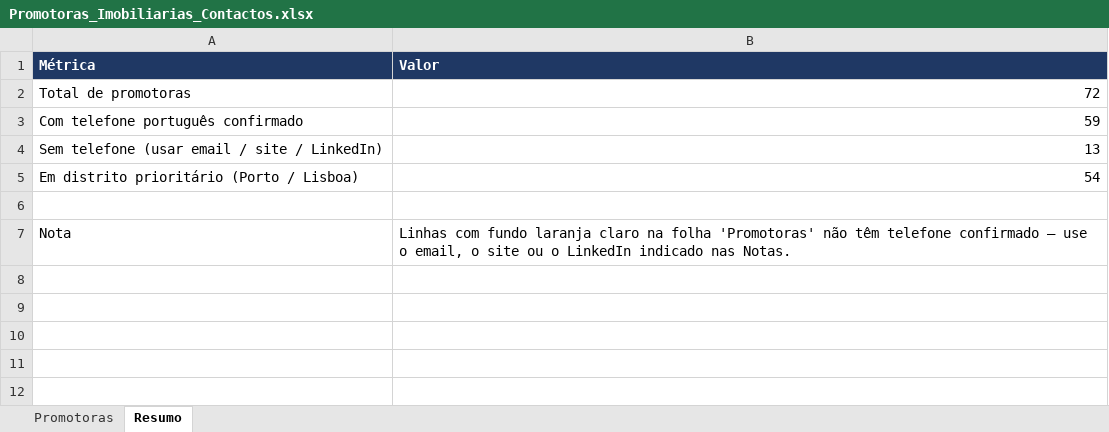
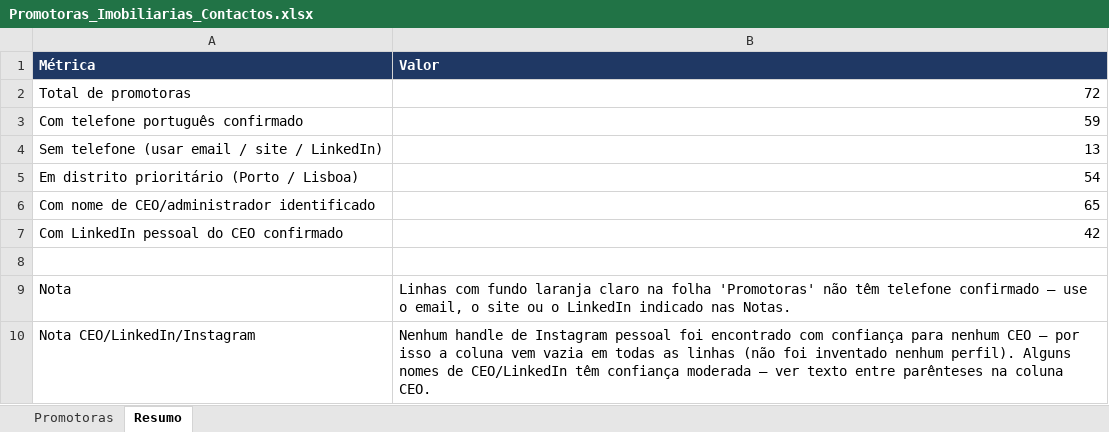
Before and after one commit to 2entyy/api-jotform, an Excel workbook: Promotoras_Imobiliarias_Contactos.xlsx, sheet Resumo, drawn as a sheet; values as stored, in another font and other column widths than the file's, no borders; the diff names each change by its address in the sheet, - before the commit and + after, or states it on an @@ line.

```diff
--- a/Promotoras_Imobiliarias_Contactos.xlsx (sheet Resumo)
+++ b/Promotoras_Imobiliarias_Contactos.xlsx (sheet Resumo)
+row 6: Com nome de CEO/administrador identificado | 65
+row 7: Com LinkedIn pessoal do CEO confirmado | 42
+row 10: Nota CEO/LinkedIn/Instagram | Nenhum handle de Instagram pessoal foi encontrado com confiança para nenhum CEO — por isso a coluna vem vazia em todas as linhas (não foi inventado nenhum perfil). Alguns nomes de CEO/LinkedIn têm confiança moderada — ver texto entre parênteses na coluna CEO.
```
Also changed, not shown: sheet Promotoras, 1 other file.
